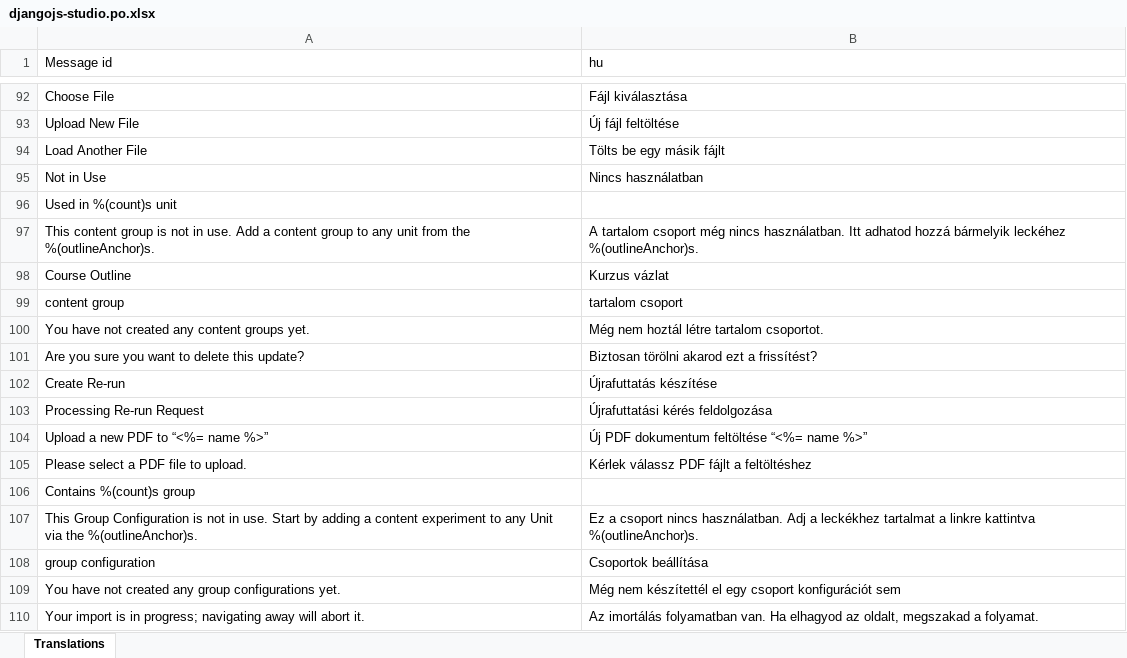
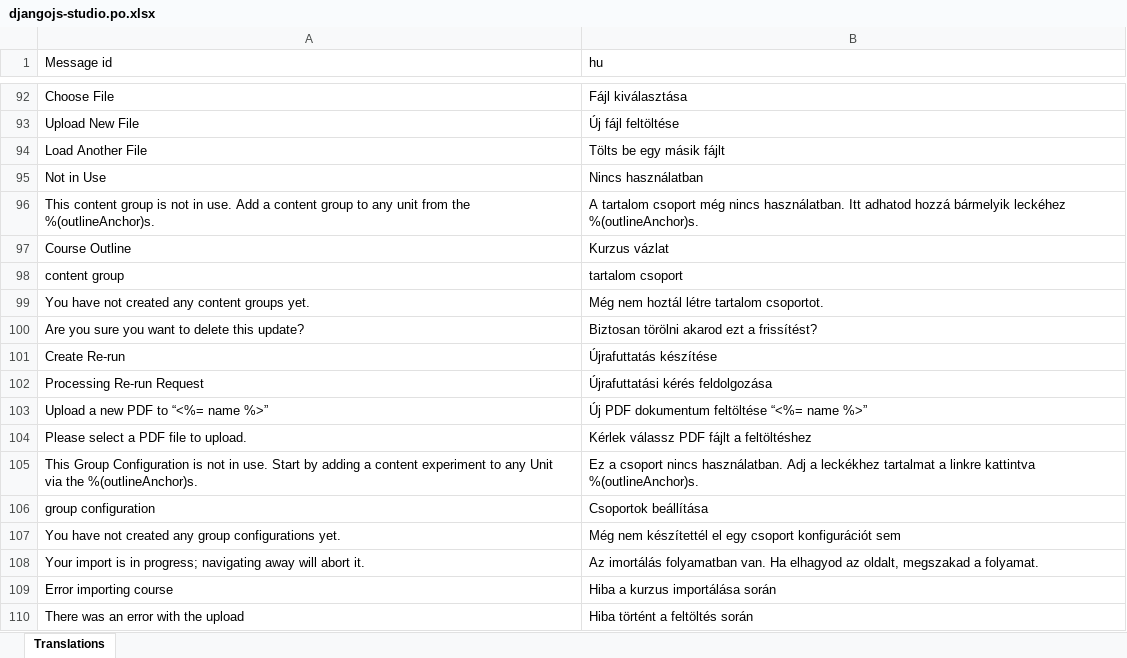
Before and after one commit to knehez/edx-hun-trans, an Excel workbook: xlsx/djangojs-studio.po.xlsx, sheet Translations, drawn as a sheet; only a part is shown, gaps mark what is left out; the shorter side is filled out with more unchanged rows; values as stored, in another font and other column widths than the file's, no borders; the diff names each change by its address in the sheet, - before the commit and + after, or states it on an @@ line.

```diff
--- a/xlsx/djangojs-studio.po.xlsx (sheet Translations)
+++ b/xlsx/djangojs-studio.po.xlsx (sheet Translations)
-row 96: Used in %(count)s unit
-row 106: Contains %(count)s group
```
Also changed, not shown: xlsx/django-partial.po.xlsx, xlsx/djangojs-partial.po.xlsx, 4 other files.
